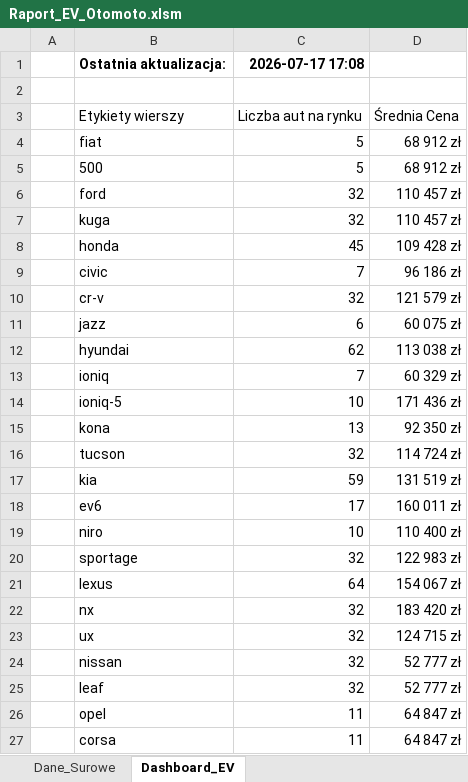
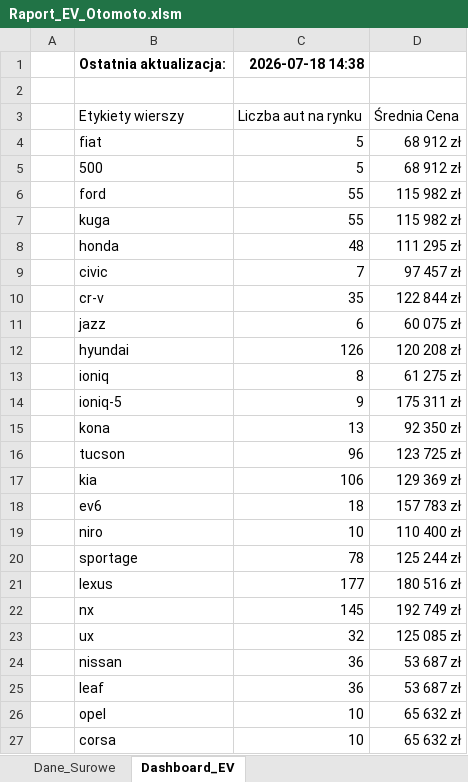
Before and after one commit to Maciek-Kowal/ev-market-intelligence-etl, an Excel workbook: excel/Raport_EV_Otomoto.xlsm, sheet Dashboard_EV, drawn as a sheet; only a part is shown; values as stored, in another font and other column widths than the file's, no borders; the diff covers the shown part only; the diff names each change by its address in the sheet, - before the commit and + after, or states it on an @@ line.

```diff
--- a/excel/Raport_EV_Otomoto.xlsm (sheet Dashboard_EV)
+++ b/excel/Raport_EV_Otomoto.xlsm (sheet Dashboard_EV)
-C1: 2026-07-17 17:08
+C1: 2026-07-18 14:38
-C6:C7: 32
+C6:C7: 55
-D6:D7: 110 457 zł
+D6:D7: 115 982 zł
-C8: 45
+C8: 48
-D8: 109 428 zł
+D8: 111 295 zł
-D9: 96 186 zł
+D9: 97 457 zł
-C10: 32
+C10: 35
-D10: 121 579 zł
+D10: 122 844 zł
-C12: 62
+C12: 126
-D12: 113 038 zł
+D12: 120 208 zł
-C13: 7
+C13: 8
-D13: 60 329 zł
+D13: 61 275 zł
-C14: 10
+C14: 9
-D14: 171 436 zł
+D14: 175 311 zł
-C16: 32
+C16: 96
-D16: 114 724 zł
+D16: 123 725 zł
-C17: 59
+C17: 106
-D17: 131 519 zł
+D17: 129 369 zł
-C18: 17
+C18: 18
-D18: 160 011 zł
+D18: 157 783 zł
-C20: 32
+C20: 78
-D20: 122 983 zł
+D20: 125 244 zł
-C21: 64
+C21: 177
-D21: 154 067 zł
+D21: 180 516 zł
-C22: 32
+C22: 145
-D22: 183 420 zł
+D22: 192 749 zł
-D23: 124 715 zł
+D23: 125 085 zł
-C24:C25: 32
+C24:C25: 36
-D24:D25: 52 777 zł
+D24:D25: 53 687 zł
-C26:C27: 11
+C26:C27: 10
-D26:D27: 64 847 zł
+D26:D27: 65 632 zł
```
Also changed, not shown: 55 edited cells elsewhere in this sheet, sheet Dane_Surowe, 4 other files.
